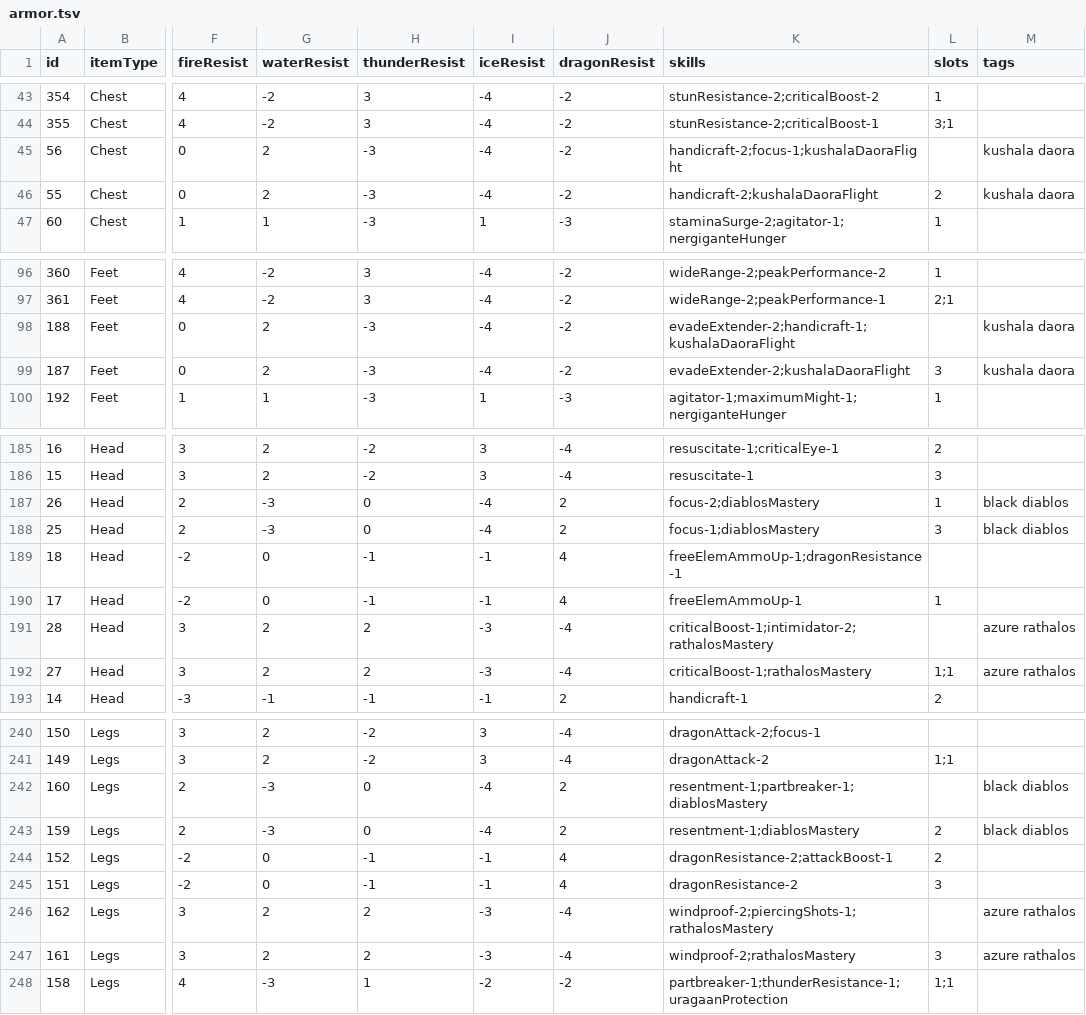
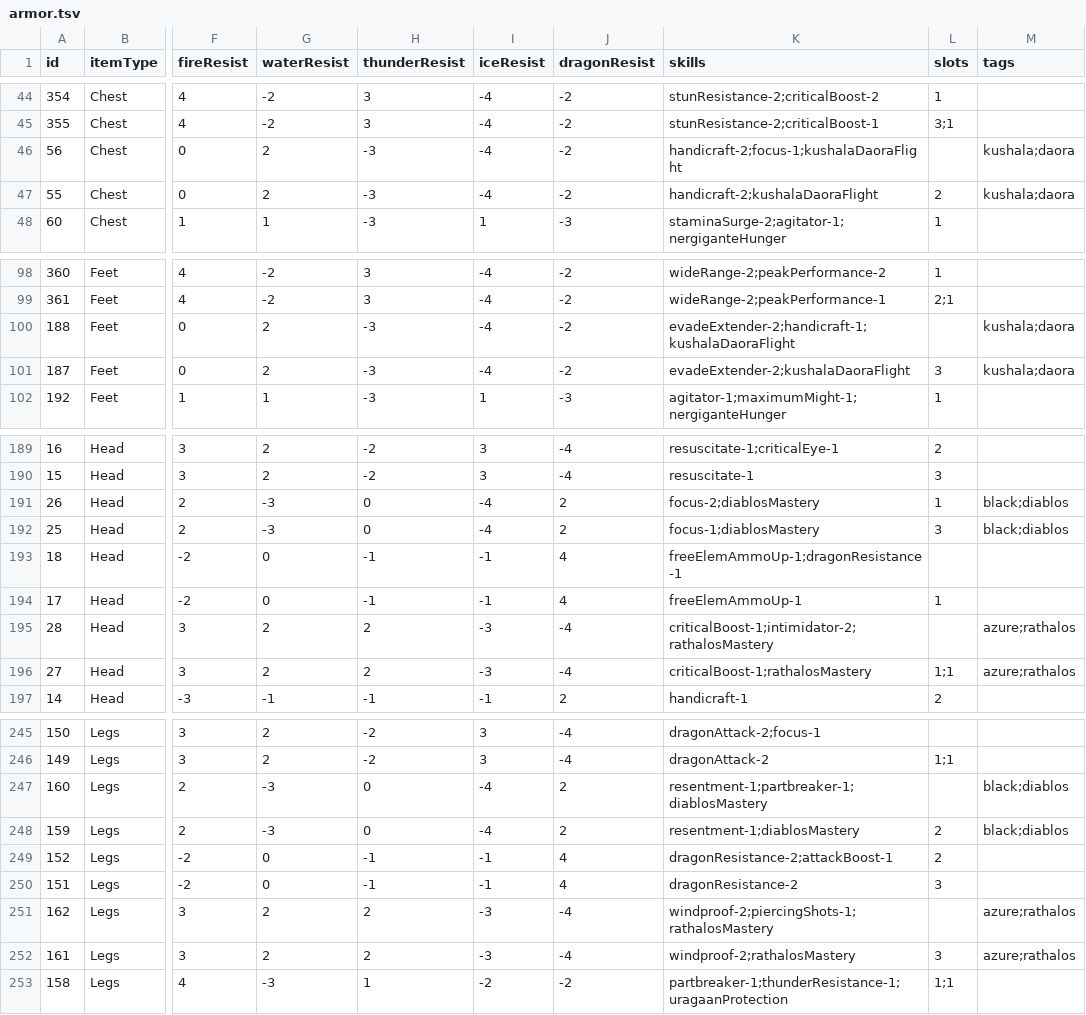
Before and after one commit to TurkeyTickle/mhw-builder, a TSV file: src/assets/armor.tsv, drawn as a sheet; only a part is shown, gaps mark what is left out; addresses are those after the commit; the diff covers the shown part only; the diff names each change by its address in the sheet, - before the commit and + after, or states it on an @@ line.

```diff
--- a/src/assets/armor.tsv
+++ b/src/assets/armor.tsv
-M46:M47 (tags): kushala daora
+M46:M47 (tags): kushala;daora
-M100:M101 (tags): kushala daora
+M100:M101 (tags): kushala;daora
-M191:M192 (tags): black diablos
+M191:M192 (tags): black;diablos
-M195:M196 (tags): azure rathalos
+M195:M196 (tags): azure;rathalos
-M247:M248 (tags): black diablos
+M247:M248 (tags): black;diablos
-M251:M252 (tags): azure rathalos
+M251:M252 (tags): azure;rathalos
```
Also changed, not shown: 5 added rows and 35 edited cells elsewhere in this file.
